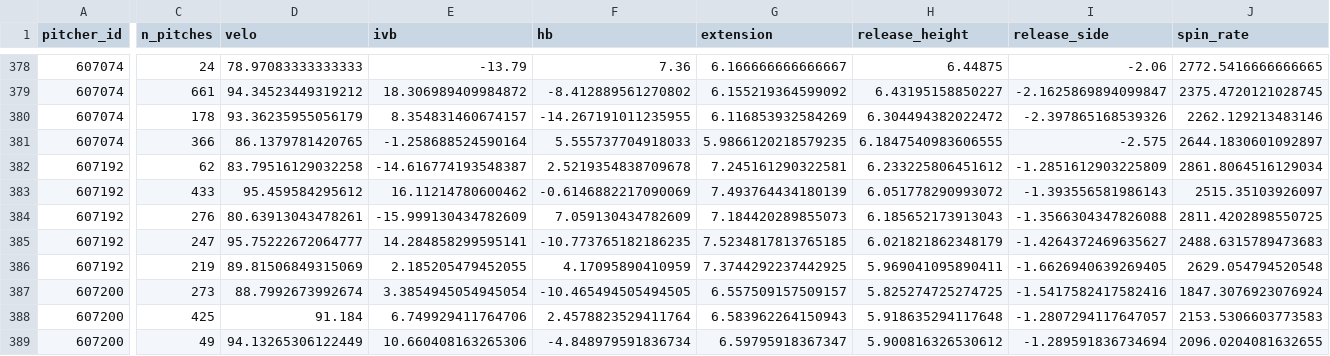
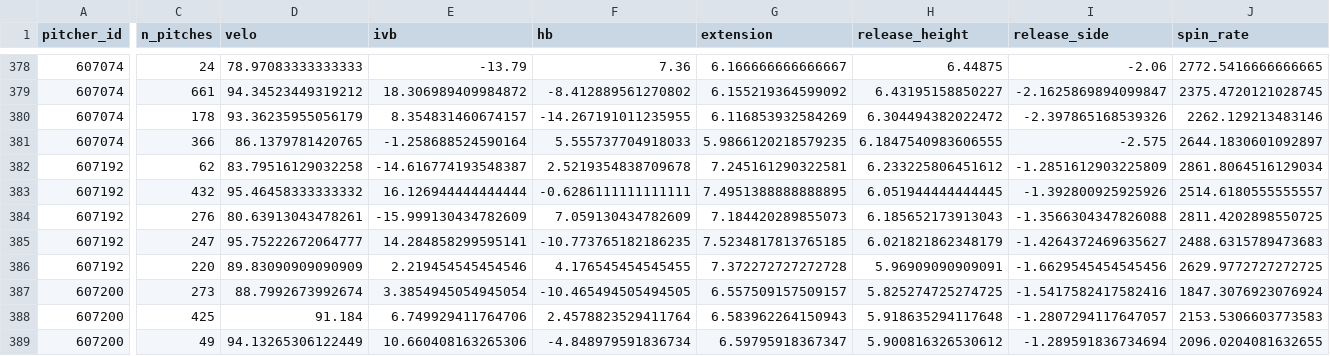
Before and after one commit to mamoss11/pitch_similarity, a CSV file: data/profiles_2026.csv, drawn as a sheet; only a part is shown, gaps mark what is left out; the diff covers the shown part only; the diff names each change by its address in the sheet, - before the commit and + after, or states it on an @@ line.

```diff
--- a/data/profiles_2026.csv
+++ b/data/profiles_2026.csv
-C383 (n_pitches): 433
+C383 (n_pitches): 432
-D383 (velo): 95.459584295612
+D383 (velo): 95.46458333333332
-E383 (ivb): 16.11214780600462
+E383 (ivb): 16.126944444444444
-F383 (hb): -0.6146882217090069
+F383 (hb): -0.6286111111111111
-G383 (extension): 7.493764434180139
+G383 (extension): 7.4951388888888895
-H383 (release_height): 6.051778290993072
+H383 (release_height): 6.051944444444445
-I383 (release_side): -1.393556581986143
+I383 (release_side): -1.392800925925926
-J383 (spin_rate): 2515.35103926097
+J383 (spin_rate): 2514.6180555555557
-C386 (n_pitches): 219
+C386 (n_pitches): 220
-D386 (velo): 89.81506849315069
+D386 (velo): 89.83090909090909
-E386 (ivb): 2.185205479452055
+E386 (ivb): 2.219454545454546
-F386 (hb): 4.17095890410959
+F386 (hb): 4.176545454545455
-G386 (extension): 7.3744292237442925
+G386 (extension): 7.372272727272728
-H386 (release_height): 5.969041095890411
+H386 (release_height): 5.96909090909091
-I386 (release_side): -1.6626940639269405
+I386 (release_side): -1.6629545454545456
-J386 (spin_rate): 2629.054794520548
+J386 (spin_rate): 2629.9772727272725
```
Also changed, not shown: 6 edited cells elsewhere in this file, data/era_2026.csv, data/profiles_aaa_2026.csv.
